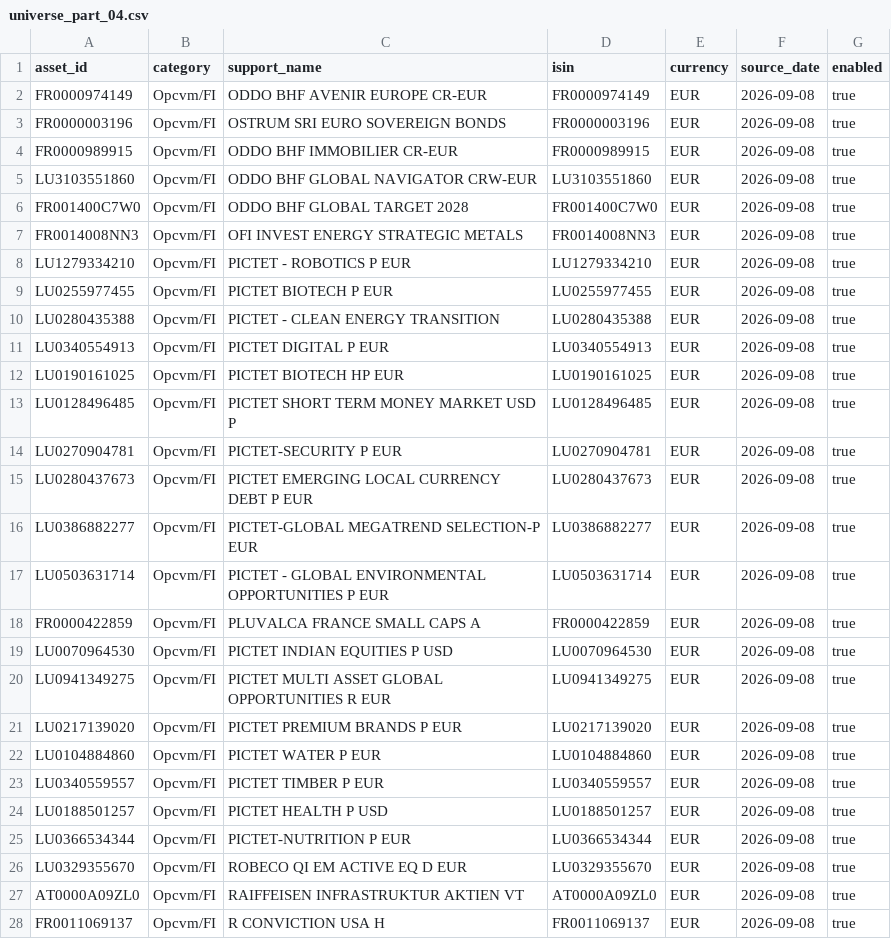
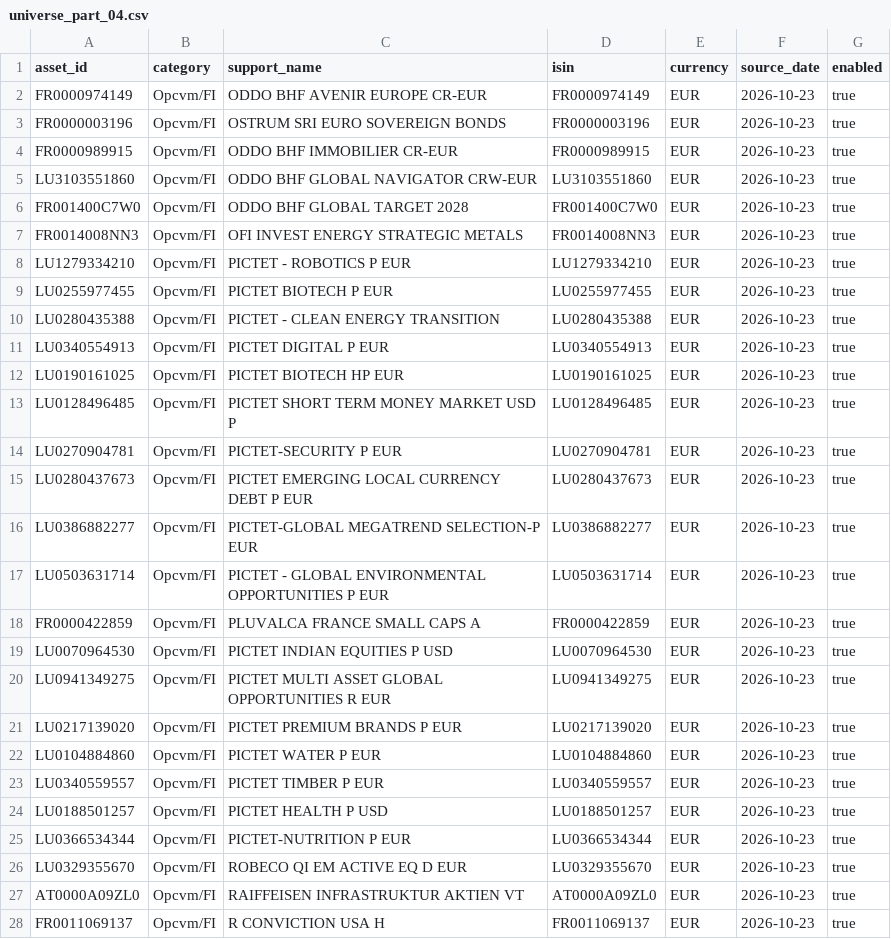
Before and after one commit to OPCooaching/assurance-vie-data, a CSV file: config/universe_part_04.csv, drawn as a sheet; only a part is shown; the diff covers the shown part only.

Commit message:
Update Altaprofits available-support catalogue dated 23 October

```diff
--- a/config/universe_part_04.csv
+++ b/config/universe_part_04.csv
@@ -1,28 +1,28 @@
 asset_id,category,support_name,isin,currency,source_date,enabled
-FR0000974149,Opcvm/FI,ODDO BHF AVENIR EUROPE CR-EUR,FR0000974149,EUR,2026-09-08,true
-FR0000003196,Opcvm/FI,OSTRUM SRI EURO SOVEREIGN BONDS,FR0000003196,EUR,2026-09-08,true
-FR0000989915,Opcvm/FI,ODDO BHF IMMOBILIER CR-EUR,FR0000989915,EUR,2026-09-08,true
-LU3103551860,Opcvm/FI,ODDO BHF GLOBAL NAVIGATOR CRW-EUR,LU3103551860,EUR,2026-09-08,true
-FR001400C7W0,Opcvm/FI,ODDO BHF GLOBAL TARGET 2028,FR001400C7W0,EUR,2026-09-08,true
-FR0014008NN3,Opcvm/FI,OFI INVEST ENERGY STRATEGIC METALS,FR0014008NN3,EUR,2026-09-08,true
-LU1279334210,Opcvm/FI,PICTET - ROBOTICS P EUR,LU1279334210,EUR,2026-09-08,true
-LU0255977455,Opcvm/FI,PICTET BIOTECH P EUR,LU0255977455,EUR,2026-09-08,true
-LU0280435388,Opcvm/FI,PICTET - CLEAN ENERGY TRANSITION,LU0280435388,EUR,2026-09-08,true
-LU0340554913,Opcvm/FI,PICTET DIGITAL P EUR,LU0340554913,EUR,2026-09-08,true
-LU0190161025,Opcvm/FI,PICTET BIOTECH HP EUR,LU0190161025,EUR,2026-09-08,true
-LU0128496485,Opcvm/FI,PICTET SHORT TERM MONEY MARKET USD P,LU0128496485,EUR,2026-09-08,true
-LU0270904781,Opcvm/FI,PICTET-SECURITY P EUR,LU0270904781,EUR,2026-09-08,true
-LU0280437673,Opcvm/FI,PICTET EMERGING LOCAL CURRENCY DEBT P EUR,LU0280437673,EUR,2026-09-08,true
-LU0386882277,Opcvm/FI,PICTET-GLOBAL MEGATREND SELECTION-P EUR,LU0386882277,EUR,2026-09-08,true
-LU0503631714,Opcvm/FI,PICTET - GLOBAL ENVIRONMENTAL OPPORTUNITIES P EUR,LU0503631714,EUR,2026-09-08,true
-FR0000422859,Opcvm/FI,PLUVALCA FRANCE SMALL CAPS A,FR0000422859,EUR,2026-09-08,true
-LU0070964530,Opcvm/FI,PICTET INDIAN EQUITIES P USD,LU0070964530,EUR,2026-09-08,true
-LU0941349275,Opcvm/FI,PICTET MULTI ASSET GLOBAL OPPORTUNITIES R EUR,LU0941349275,EUR,2026-09-08,true
-LU0217139020,Opcvm/FI,PICTET PREMIUM BRANDS P EUR,LU0217139020,EUR,2026-09-08,true
-LU0104884860,Opcvm/FI,PICTET WATER P EUR,LU0104884860,EUR,2026-09-08,true
-LU0340559557,Opcvm/FI,PICTET TIMBER P EUR,LU0340559557,EUR,2026-09-08,true
-LU0188501257,Opcvm/FI,PICTET HEALTH P USD,LU0188501257,EUR,2026-09-08,true
-LU0366534344,Opcvm/FI,PICTET-NUTRITION P EUR,LU0366534344,EUR,2026-09-08,true
-LU0329355670,Opcvm/FI,ROBECO QI EM ACTIVE EQ D EUR,LU0329355670,EUR,2026-09-08,true
-AT0000A09ZL0,Opcvm/FI,RAIFFEISEN INFRASTRUKTUR AKTIEN VT,AT0000A09ZL0,EUR,2026-09-08,true
-FR0011069137,Opcvm/FI,R CONVICTION USA H,FR0011069137,EUR,2026-09-08,true
+FR0000974149,Opcvm/FI,ODDO BHF AVENIR EUROPE CR-EUR,FR0000974149,EUR,2026-10-23,true
+FR0000003196,Opcvm/FI,OSTRUM SRI EURO SOVEREIGN BONDS,FR0000003196,EUR,2026-10-23,true
+FR0000989915,Opcvm/FI,ODDO BHF IMMOBILIER CR-EUR,FR0000989915,EUR,2026-10-23,true
+LU3103551860,Opcvm/FI,ODDO BHF GLOBAL NAVIGATOR CRW-EUR,LU3103551860,EUR,2026-10-23,true
+FR001400C7W0,Opcvm/FI,ODDO BHF GLOBAL TARGET 2028,FR001400C7W0,EUR,2026-10-23,true
+FR0014008NN3,Opcvm/FI,OFI INVEST ENERGY STRATEGIC METALS,FR0014008NN3,EUR,2026-10-23,true
+LU1279334210,Opcvm/FI,PICTET - ROBOTICS P EUR,LU1279334210,EUR,2026-10-23,true
+LU0255977455,Opcvm/FI,PICTET BIOTECH P EUR,LU0255977455,EUR,2026-10-23,true
+LU0280435388,Opcvm/FI,PICTET - CLEAN ENERGY TRANSITION,LU0280435388,EUR,2026-10-23,true
+LU0340554913,Opcvm/FI,PICTET DIGITAL P EUR,LU0340554913,EUR,2026-10-23,true
+LU0190161025,Opcvm/FI,PICTET BIOTECH HP EUR,LU0190161025,EUR,2026-10-23,true
+LU0128496485,Opcvm/FI,PICTET SHORT TERM MONEY MARKET USD P,LU0128496485,EUR,2026-10-23,true
+LU0270904781,Opcvm/FI,PICTET-SECURITY P EUR,LU0270904781,EUR,2026-10-23,true
+LU0280437673,Opcvm/FI,PICTET EMERGING LOCAL CURRENCY DEBT P EUR,LU0280437673,EUR,2026-10-23,true
+LU0386882277,Opcvm/FI,PICTET-GLOBAL MEGATREND SELECTION-P EUR,LU0386882277,EUR,2026-10-23,true
+LU0503631714,Opcvm/FI,PICTET - GLOBAL ENVIRONMENTAL OPPORTUNITIES P EUR,LU0503631714,EUR,2026-10-23,true
+FR0000422859,Opcvm/FI,PLUVALCA FRANCE SMALL CAPS A,FR0000422859,EUR,2026-10-23,true
+LU0070964530,Opcvm/FI,PICTET INDIAN EQUITIES P USD,LU0070964530,EUR,2026-10-23,true
+LU0941349275,Opcvm/FI,PICTET MULTI ASSET GLOBAL OPPORTUNITIES R EUR,LU0941349275,EUR,2026-10-23,true
+LU0217139020,Opcvm/FI,PICTET PREMIUM BRANDS P EUR,LU0217139020,EUR,2026-10-23,true
+LU0104884860,Opcvm/FI,PICTET WATER P EUR,LU0104884860,EUR,2026-10-23,true
+LU0340559557,Opcvm/FI,PICTET TIMBER P EUR,LU0340559557,EUR,2026-10-23,true
+LU0188501257,Opcvm/FI,PICTET HEALTH P USD,LU0188501257,EUR,2026-10-23,true
+LU0366534344,Opcvm/FI,PICTET-NUTRITION P EUR,LU0366534344,EUR,2026-10-23,true
+LU0329355670,Opcvm/FI,ROBECO QI EM ACTIVE EQ D EUR,LU0329355670,EUR,2026-10-23,true
+AT0000A09ZL0,Opcvm/FI,RAIFFEISEN INFRASTRUKTUR AKTIEN VT,AT0000A09ZL0,EUR,2026-10-23,true
+FR0011069137,Opcvm/FI,R CONVICTION USA H,FR0011069137,EUR,2026-10-23,true
```
Also changed, not shown: 4 removed rows and 54 edited cells elsewhere in this file.
